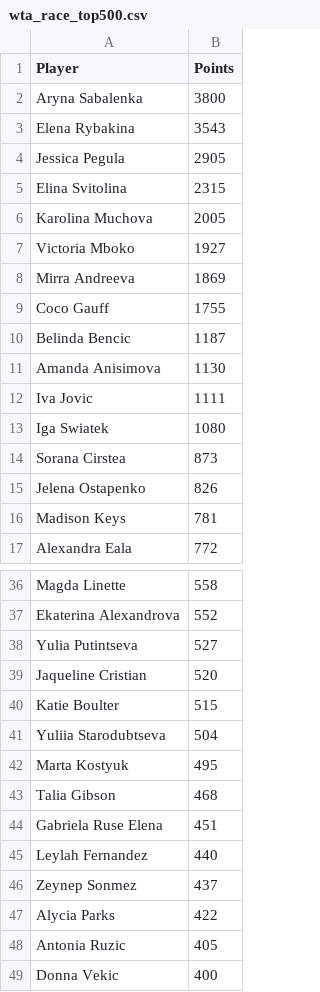
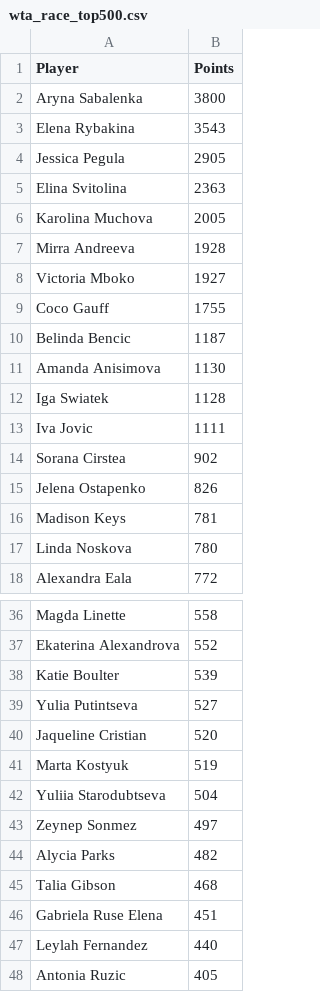
Before and after one commit to peterblum20/ATP-Race-Data, a CSV file: wta_race_top500.csv, drawn as a sheet; only a part is shown, gaps mark what is left out; the shorter side is filled out with more unchanged rows; the diff covers the shown part only.

```diff
--- a/wta_race_top500.csv
+++ b/wta_race_top500.csv
@@ -4,6 +4,6 @@ Elena Rybakina,3543
 Jessica Pegula,2905
-Elina Svitolina,2315
+Elina Svitolina,2363
 Karolina Muchova,2005
+Mirra Andreeva,1928
 Victoria Mboko,1927
-Mirra Andreeva,1869
 Coco Gauff,1755
@@ -11,7 +11,8 @@ Belinda Bencic,1187
 Amanda Anisimova,1130
+Iga Swiatek,1128
 Iva Jovic,1111
-Iga Swiatek,1080
-Sorana Cirstea,873
+Sorana Cirstea,902
 Jelena Ostapenko,826
 Madison Keys,781
+Linda Noskova,780
 Alexandra Eala,772
@@ -37,7 +37,9 @@ Magda Linette,558
 Ekaterina Alexandrova,552
+Katie Boulter,539
 Yulia Putintseva,527
 Jaqueline Cristian,520
-Katie Boulter,515
+Marta Kostyuk,519
 Yuliia Starodubtseva,504
-Marta Kostyuk,495
+Zeynep Sonmez,497
+Alycia Parks,482
 Talia Gibson,468
@@ -45,4 +47,2 @@ Gabriela Ruse Elena,451
 Leylah Fernandez,440
-Zeynep Sonmez,437
-Alycia Parks,422
 Antonia Ruzic,405
```
Also changed, not shown: 8 added rows and 9 removed rows elsewhere in this file, atp_race_top500.csv.
